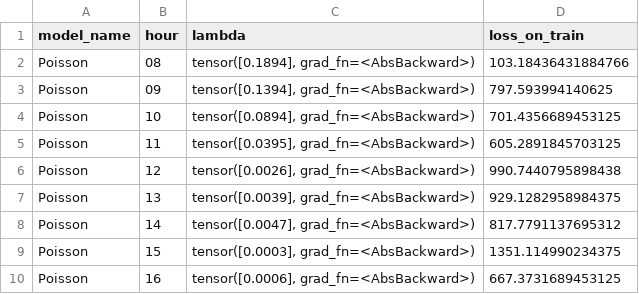
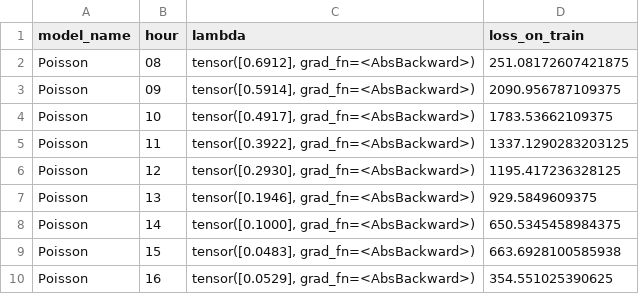
Before and after one commit to andrijaster/Point-process, a CSV file: results/skijasi_lambdas-2007-02-20.csv, drawn as a sheet.

```diff
--- a/results/skijasi_lambdas-2007-02-20.csv
+++ b/results/skijasi_lambdas-2007-02-20.csv
@@ -1,10 +1,10 @@
 model_name,hour,lambda,loss_on_train
-Poisson,08,"tensor([0.1894], grad_fn=<AbsBackward>)",103.18436431884766
-Poisson,09,"tensor([0.1394], grad_fn=<AbsBackward>)",797.593994140625
-Poisson,10,"tensor([0.0894], grad_fn=<AbsBackward>)",701.4356689453125
-Poisson,11,"tensor([0.0395], grad_fn=<AbsBackward>)",605.2891845703125
-Poisson,12,"tensor([0.0026], grad_fn=<AbsBackward>)",990.7440795898438
-Poisson,13,"tensor([0.0039], grad_fn=<AbsBackward>)",929.1282958984375
-Poisson,14,"tensor([0.0047], grad_fn=<AbsBackward>)",817.7791137695312
-Poisson,15,"tensor([0.0003], grad_fn=<AbsBackward>)",1351.114990234375
-Poisson,16,"tensor([0.0006], grad_fn=<AbsBackward>)",667.3731689453125
+Poisson,08,"tensor([0.6912], grad_fn=<AbsBackward>)",251.08172607421875
+Poisson,09,"tensor([0.5914], grad_fn=<AbsBackward>)",2090.956787109375
+Poisson,10,"tensor([0.4917], grad_fn=<AbsBackward>)",1783.53662109375
+Poisson,11,"tensor([0.3922], grad_fn=<AbsBackward>)",1337.1290283203125
+Poisson,12,"tensor([0.2930], grad_fn=<AbsBackward>)",1195.417236328125
+Poisson,13,"tensor([0.1946], grad_fn=<AbsBackward>)",929.5849609375
+Poisson,14,"tensor([0.1000], grad_fn=<AbsBackward>)",650.5345458984375
+Poisson,15,"tensor([0.0483], grad_fn=<AbsBackward>)",663.6928100585938
+Poisson,16,"tensor([0.0529], grad_fn=<AbsBackward>)",354.551025390625
```
Also changed, not shown: 2 other files.
